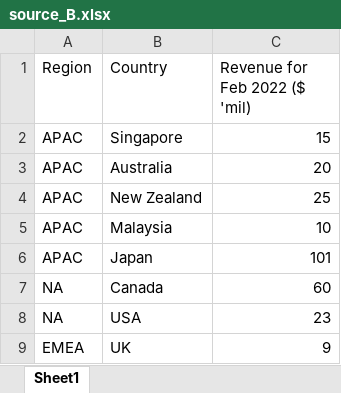
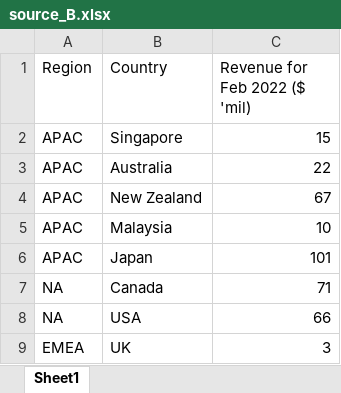
Before and after one commit to a10101100/data-tools-datasets-differentials, an Excel workbook: input/source_B.xlsx, sheet Sheet1, drawn as a sheet; values as stored, in another font and other column widths than the file's, no borders; the diff names each change by its address in the sheet, - before the commit and + after, or states it on an @@ line.

```diff
--- a/input/source_B.xlsx (sheet Sheet1)
+++ b/input/source_B.xlsx (sheet Sheet1)
-C3 (Revenue for Feb 2022 ($ 'mil)): 20
+C3 (Revenue for Feb 2022 ($ 'mil)): 22
-C4 (Revenue for Feb 2022 ($ 'mil)): 25
+C4 (Revenue for Feb 2022 ($ 'mil)): 67
-C7 (Revenue for Feb 2022 ($ 'mil)): 60
+C7 (Revenue for Feb 2022 ($ 'mil)): 71
-C8 (Revenue for Feb 2022 ($ 'mil)): 23
+C8 (Revenue for Feb 2022 ($ 'mil)): 66
-C9 (Revenue for Feb 2022 ($ 'mil)): 9
+C9 (Revenue for Feb 2022 ($ 'mil)): 3
```
Also changed, not shown: 1 other file.
